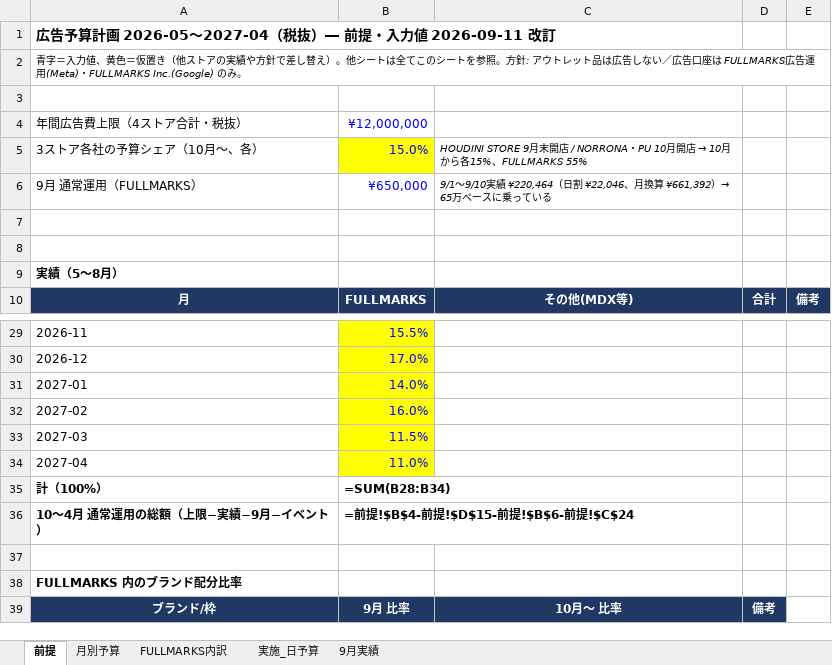
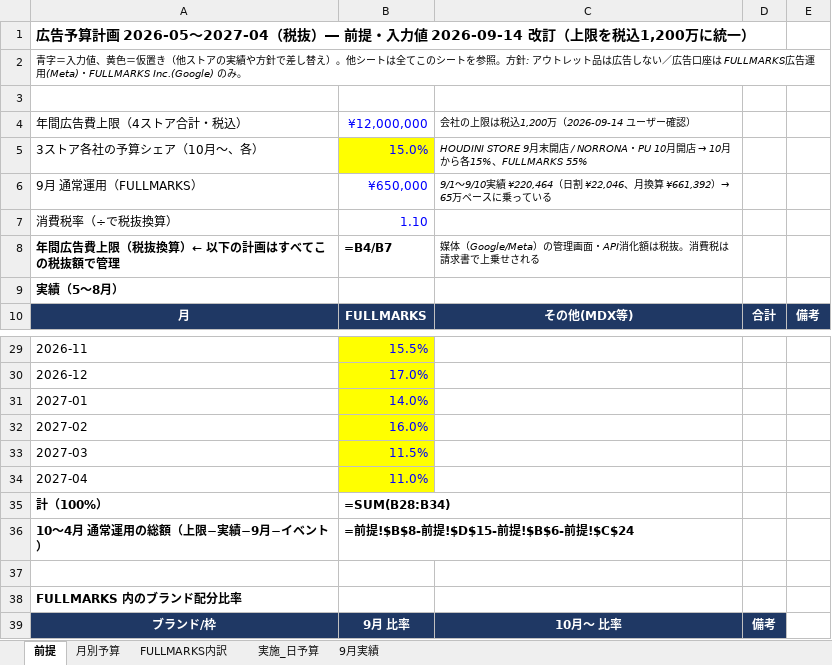
Before and after one commit to fullmarkswaka-art/-, an Excel workbook: reports/広告予算計画_2026-09改訂.xlsx, sheet 前提, drawn as a sheet; only a part is shown, gaps mark what is left out; values as stored, in another font and other column widths than the file's, no borders; formulas without a stored value are shown as written; the diff names each change by its address in the sheet, - before the commit and + after, or states it on an @@ line.

```diff
--- a/reports/広告予算計画_2026-09改訂.xlsx (sheet 前提)
+++ b/reports/広告予算計画_2026-09改訂.xlsx (sheet 前提)
-A1: …入力値 2026-09-11 改訂
+A1: …入力値 2026-09-14 改訂（上限を税込1,200万に統一）
-A4: 年間広告費上限（4ストア合計・税抜）
+A4: 年間広告費上限（4ストア合計・税込）
-C4: (empty)
+C4: 会社の上限は税込1,200万（2026-09-14 ユーザー確認）
-row 7: (empty)
+row 7: 消費税率（÷で税抜換算） | 1.10
-row 8: (empty)
+row 8: 年間広告費上限（税抜換算）← 以下の計画はすべてこの税抜額で管理 | =B4/B7 | 媒体（Google/Meta）の管理画面・API消化額は税抜。消費税は請求書で上乗せされる
-B36: =前提!$B$4-前提!$D$15-前提!$B$6-前提!$C$24
+B36: =前提!$B$8-前提!$D$15-前提!$B$6-前提!$C$24
```
Also changed, not shown: sheet 月別予算, reports/売上目標_再設定_2026-09.xlsx.
